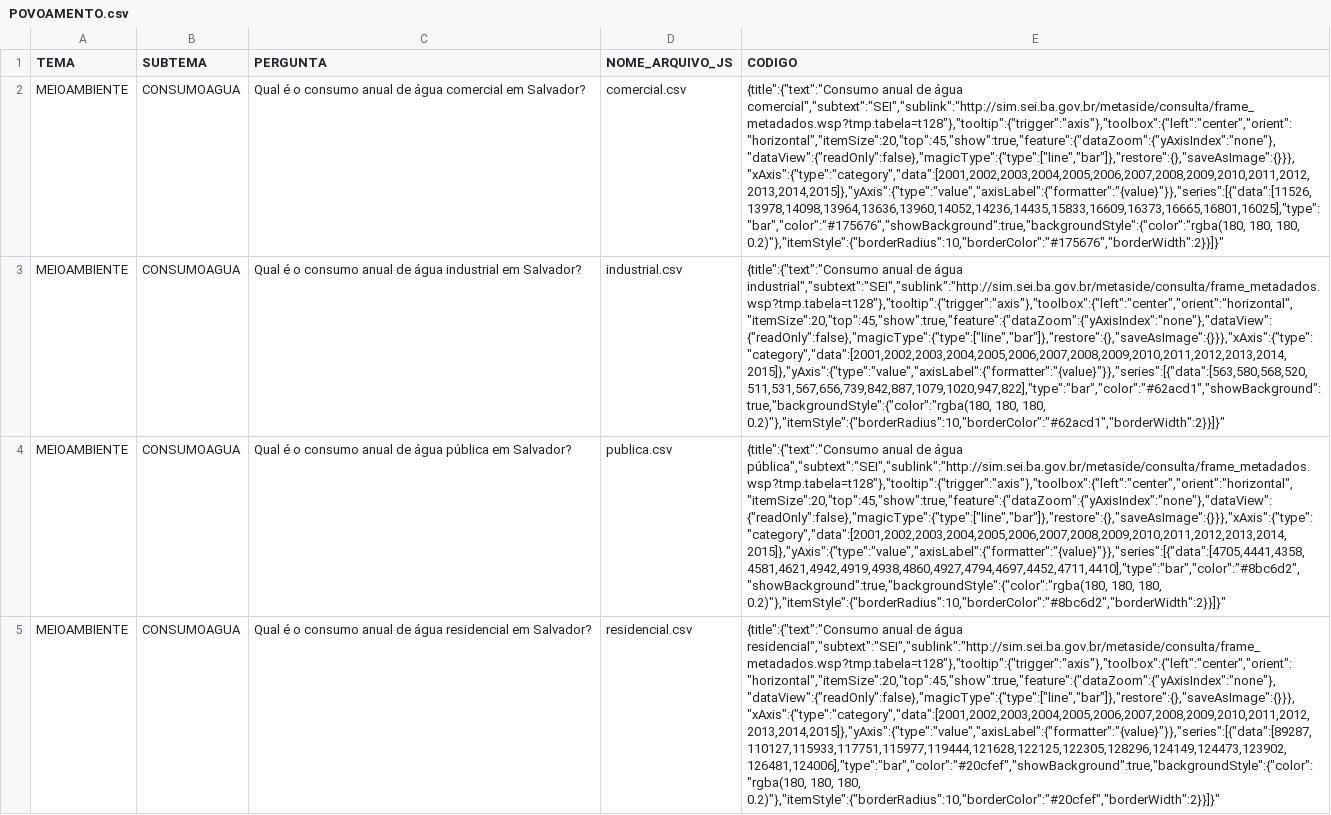
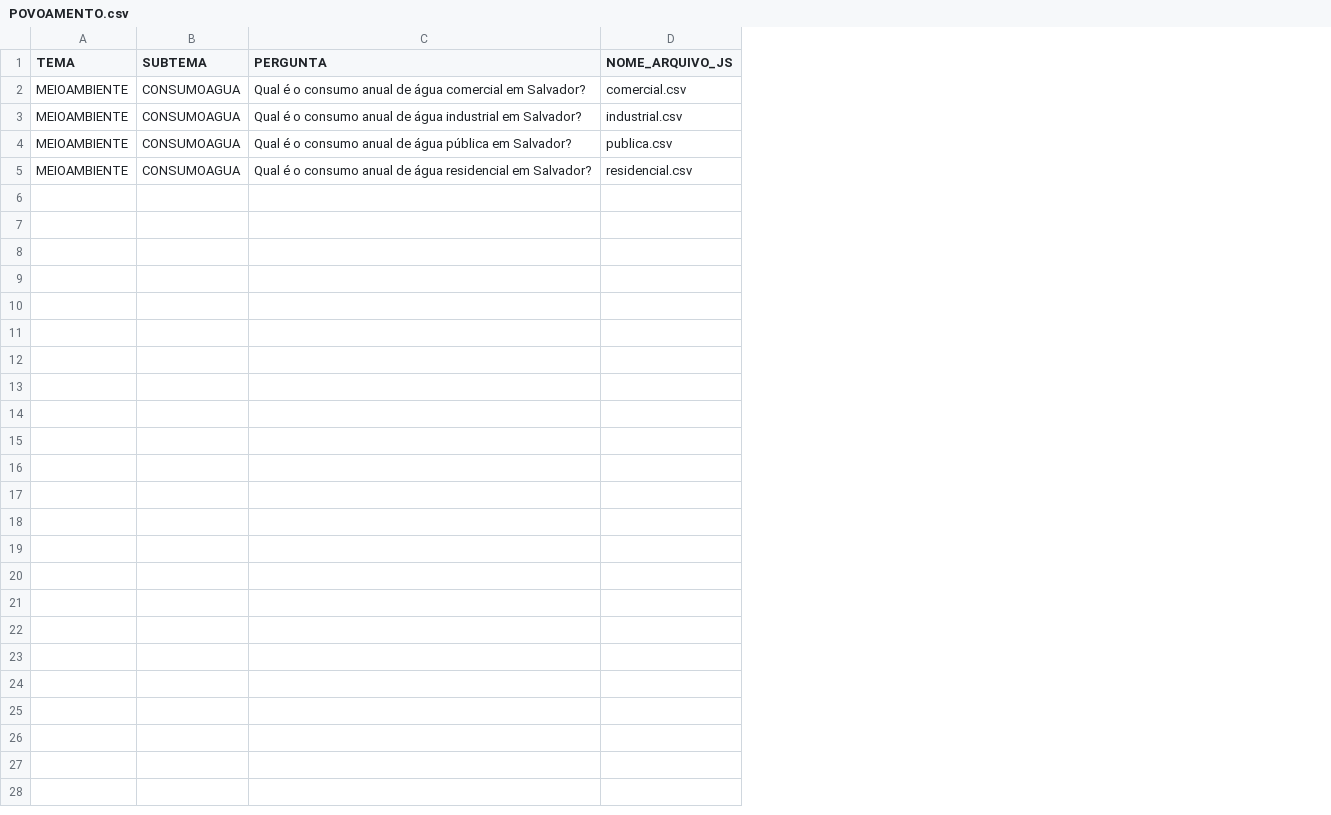
Before and after one commit to cienciadedadosnaep/rs_dados_meio_ambiente_consumo_agua, a CSV file: data/POVOAMENTO.csv, drawn as a sheet; the diff names each change by its address in the sheet, - before the commit and + after, or states it on an @@ line.

Commit message:
remocao da inclusao do codigo no arquivo de povoamento

```diff
--- a/data/POVOAMENTO.csv
+++ b/data/POVOAMENTO.csv
-column E (CODIGO), rows 2-5: {title":{"text":"Consumo anual de água comercial","subtext":"SEI","sublink":"http://sim.sei.ba.gov.br/metaside/consulta/frame_metadados.wsp?tmp.tabela=t128"},"tooltip":{"trigger":"axis"},"toolbox":{"left":"center","orient":"horizontal","itemSize":20,"top":45,"show":true,"feature":{"dataZoom":{"yAxisIndex":"none"},"dataView":{"readOnly":false},"magicType":{"type":["line","bar"]},"restore":{},"saveAsImage":{}}},"xAxis":{"type":"category","data":[2001,2002,2003,2004,2005,2006,2007,2008,2009,2010,2011,2012,2013,2014,2015]},"yAxis":{"type":"value","axisLabel":{"formatter":"{value}"}},"series":[{"data":[11526,13978,14098,13964,13636,13960,14052,14236,14435,15833,16609,16373,16665,16801,16025],"type":"bar","color":"#175676","showBackground":true,"backgroundStyle":{"color":"rgba(180, 180, 180, 0.2)"},"itemStyle":{"borderRadius":10,"borderColor":"#175676","borderWidth":2}}]}" | {title":{"text":"Consumo anual de água industrial","subtext":"SEI","sublink":"http://sim.sei.ba.gov.br/metaside/consulta/frame_metadados.wsp?tmp.tabela=t128"},"tooltip":{"trigger":"axis"},"toolbox":{"left":"center","orient":"horizontal","itemSize":20,"top":45,"show":true,"feature":{"dataZoom":{"yAxisIndex":"none"},"dataView":{"readOnly":false},"magicType":{"type":["line","bar"]},"restore":{},"saveAsImage":{}}},"xAxis":{"type":"category","data":[2001,2002,2003,2004,2005,2006,2007,2008,2009,2010,2011,2012,2013,2014,2015]},"yAxis":{"type":"value","axisLabel":{"formatter":"{value}"}},"series":[{"data":[563,580,568,520,511,531,567,656,739,842,887,1079,1020,947,822],"type":"bar","color":"#62acd1","showBackground":true,"backgroundStyle":{"color":"rgba(180, 180, 180, 0.2)"},"itemStyle":{"borderRadius":10,"borderColor":"#62acd1","borderWidth":2}}]}" | {title":{"text":"Consumo anual de água pública","subtext":"SEI","sublink":"http://sim.sei.ba.gov.br/metaside/consulta/frame_metadados.wsp?tmp.tabela=t128"},"tooltip":{"trigger":"axis"},"toolbox":{"left":"center","orient":"horizontal","itemSize":20,"top":45,"show":true,"feature":{"dataZoom":{"yAxisIndex":"none"},"dataView":{"readOnly":false},"magicType":{"type":["line","bar"]},"restore":{},"saveAsImage":{}}},"xAxis":{"type":"category","data":[2001,2002,2003,2004,2005,2006,2007,2008,2009,2010,2011,2012,2013,2014,2015]},"yAxis":{"type":"value","axisLabel":{"formatter":"{value}"}},"series":[{"data":[4705,4441,4358,4581,4621,4942,4919,4938,4860,4927,4794,4697,4452,4711,4410],"type":"bar","color":"#8bc6d2","showBackground":true,"backgroundStyle":{"color":"rgba(180, 180, 180, 0.2)"},"itemStyle":{"borderRadius":10,"borderColor":"#8bc6d2","borderWidth":2}}]}" | {title":{"text":"Consumo anual de água residencial","subtext":"SEI","sublink":"http://sim.sei.ba.gov.br/metaside/consulta/frame_metadados.wsp?tmp.tabela=t128"},"tooltip":{"trigger":"axis"},"toolbox":{"left":"center","orient":"horizontal","itemSize":20,"top":45,"show":true,"feature":{"dataZoom":{"yAxisIndex":"none"},"dataView":{"readOnly":false},"magicType":{"type":["line","bar"]},"restore":{},"saveAsImage":{}}},"xAxis":{"type":"category","data":[2001,2002,2003,2004,2005,2006,2007,2008,2009,2010,2011,2012,2013,2014,2015]},"yAxis":{"type":"value","axisLabel":{"formatter":"{value}"}},"series":[{"data":[89287,110127,115933,117751,115977,119444,121628,122125,122305,128296,124149,124473,123902,126481,124006],"type":"bar","color":"#20cfef","showBackground":true,"backgroundStyle":{"color":"rgba(180, 180, 180, 0.2)"},"itemStyle":{"borderRadius":10,"borderColor":"#20cfef","borderWidth":2}}]}"
```
Also changed, not shown: 1 other file.
